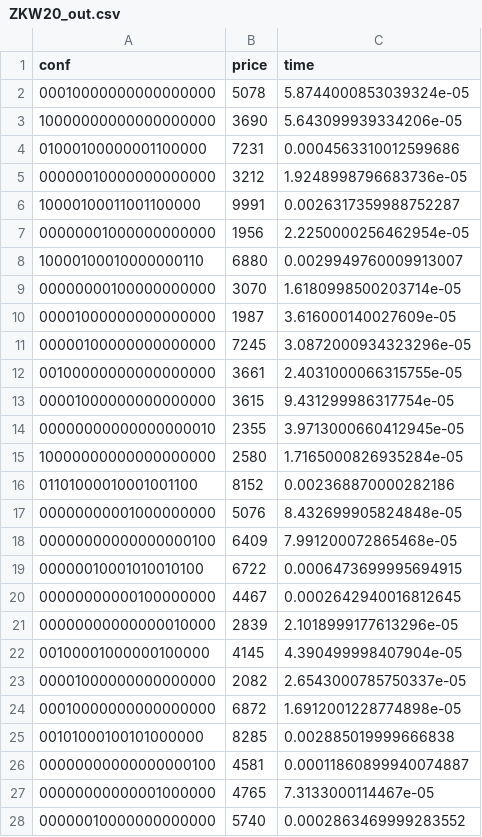
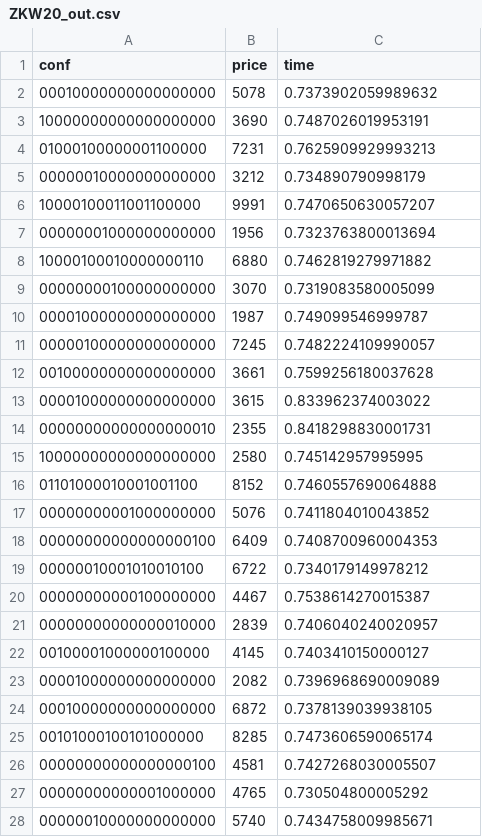
Before and after one commit to patrotom/combinatorial-optimization-problems, a CSV file: knapsack_heuristic/data/output/ZKW/bf/ZKW20_out.csv, drawn as a sheet; only a part is shown; the diff covers the shown part only.

```diff
--- a/knapsack_heuristic/data/output/ZKW/bf/ZKW20_out.csv
+++ b/knapsack_heuristic/data/output/ZKW/bf/ZKW20_out.csv
@@ -1,28 +1,28 @@
 conf;price;time
-00010000000000000000;5078;5.8744000853039324e-05
-10000000000000000000;3690;5.643099939334206e-05
-01000100000001100000;7231;0.0004563310012599686
-00000010000000000000;3212;1.9248998796683736e-05
-10000100011001100000;9991;0.0026317359988752287
-00000001000000000000;1956;2.2250000256462954e-05
-10000100010000000110;6880;0.0029949760009913007
-00000000100000000000;3070;1.6180998500203714e-05
-00001000000000000000;1987;3.616000140027609e-05
-00000100000000000000;7245;3.0872000934323296e-05
-00100000000000000000;3661;2.4031000066315755e-05
-00001000000000000000;3615;9.431299986317754e-05
-00000000000000000010;2355;3.9713000660412945e-05
-10000000000000000000;2580;1.7165000826935284e-05
-01101000010001001100;8152;0.002368870000282186
-00000000001000000000;5076;8.432699905824848e-05
-00000000000000000100;6409;7.991200072865468e-05
-00000010001010010100;6722;0.0006473699995694915
-00000000000100000000;4467;0.0002642940016812645
-00000000000000010000;2839;2.1018999177613296e-05
-00100001000000100000;4145;4.390499998407904e-05
-00001000000000000000;2082;2.6543000785750337e-05
-00010000000000000000;6872;1.6912001228774898e-05
-00101000100101000000;8285;0.002885019999666838
-00000000000000000100;4581;0.00011860899940074887
-00000000000001000000;4765;7.3133000114467e-05
-00000010000000000000;5740;0.0002863469999283552
+00010000000000000000;5078;0.7373902059989632
+10000000000000000000;3690;0.7487026019953191
+01000100000001100000;7231;0.7625909929993213
+00000010000000000000;3212;0.734890790998179
+10000100011001100000;9991;0.7470650630057207
+00000001000000000000;1956;0.7323763800013694
+10000100010000000110;6880;0.7462819279971882
+00000000100000000000;3070;0.7319083580005099
+00001000000000000000;1987;0.749099546999787
+00000100000000000000;7245;0.7482224109990057
+00100000000000000000;3661;0.7599256180037628
+00001000000000000000;3615;0.833962374003022
+00000000000000000010;2355;0.8418298830001731
+10000000000000000000;2580;0.745142957995995
+01101000010001001100;8152;0.7460557690064888
+00000000001000000000;5076;0.7411804010043852
+00000000000000000100;6409;0.7408700960004353
+00000010001010010100;6722;0.7340179149978212
+00000000000100000000;4467;0.7538614270015387
+00000000000000010000;2839;0.7406040240020957
+00100001000000100000;4145;0.7403410150000127
+00001000000000000000;2082;0.7396968690009089
+00010000000000000000;6872;0.7378139039938105
+00101000100101000000;8285;0.7473606590065174
+00000000000000000100;4581;0.7427268030005507
+00000000000001000000;4765;0.730504800005292
+00000010000000000000;5740;0.7434758009985671
```
Also changed, not shown: 50 edited cells elsewhere in this file, knapsack_heuristic/data/output/NK/bf/NK20_out.csv, knapsack_heuristic/data/output/NK/bf/NK22_out.csv, 31 other files.
